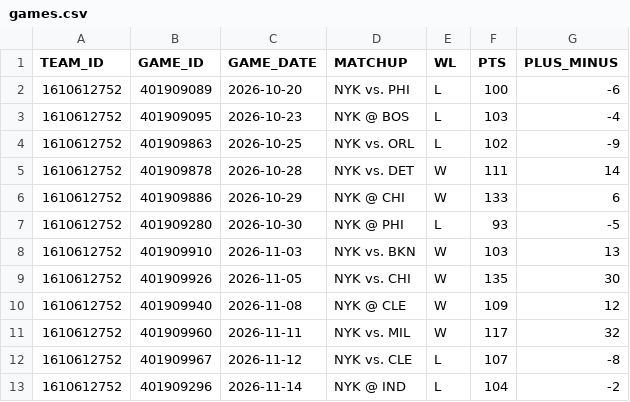
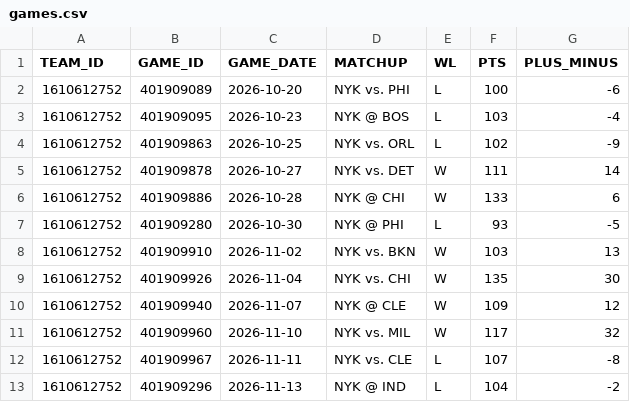
Before and after one commit to cobracuh/knicks-dashboard, a CSV file: data/games.csv, drawn as a sheet.

Commit message:
Use Eastern Time for NBA game dates

```diff
--- a/data/games.csv
+++ b/data/games.csv
@@ -4,10 +4,10 @@ TEAM_ID,GAME_ID,GAME_DATE,MATCHUP,WL,PTS,PLUS_MINUS
 1610612752,401909863,2026-10-25,NYK vs. ORL,L,102,-9
-1610612752,401909878,2026-10-28,NYK vs. DET,W,111,14
-1610612752,401909886,2026-10-29,NYK @ CHI,W,133,6
+1610612752,401909878,2026-10-27,NYK vs. DET,W,111,14
+1610612752,401909886,2026-10-28,NYK @ CHI,W,133,6
 1610612752,401909280,2026-10-30,NYK @ PHI,L,93,-5
-1610612752,401909910,2026-11-03,NYK vs. BKN,W,103,13
-1610612752,401909926,2026-11-05,NYK vs. CHI,W,135,30
-1610612752,401909940,2026-11-08,NYK @ CLE,W,109,12
-1610612752,401909960,2026-11-11,NYK vs. MIL,W,117,32
-1610612752,401909967,2026-11-12,NYK vs. CLE,L,107,-8
-1610612752,401909296,2026-11-14,NYK @ IND,L,104,-2
+1610612752,401909910,2026-11-02,NYK vs. BKN,W,103,13
+1610612752,401909926,2026-11-04,NYK vs. CHI,W,135,30
+1610612752,401909940,2026-11-07,NYK @ CLE,W,109,12
+1610612752,401909960,2026-11-10,NYK vs. MIL,W,117,32
+1610612752,401909967,2026-11-11,NYK vs. CLE,L,107,-8
+1610612752,401909296,2026-11-13,NYK @ IND,L,104,-2
```
Also changed, not shown: 2 other files.
